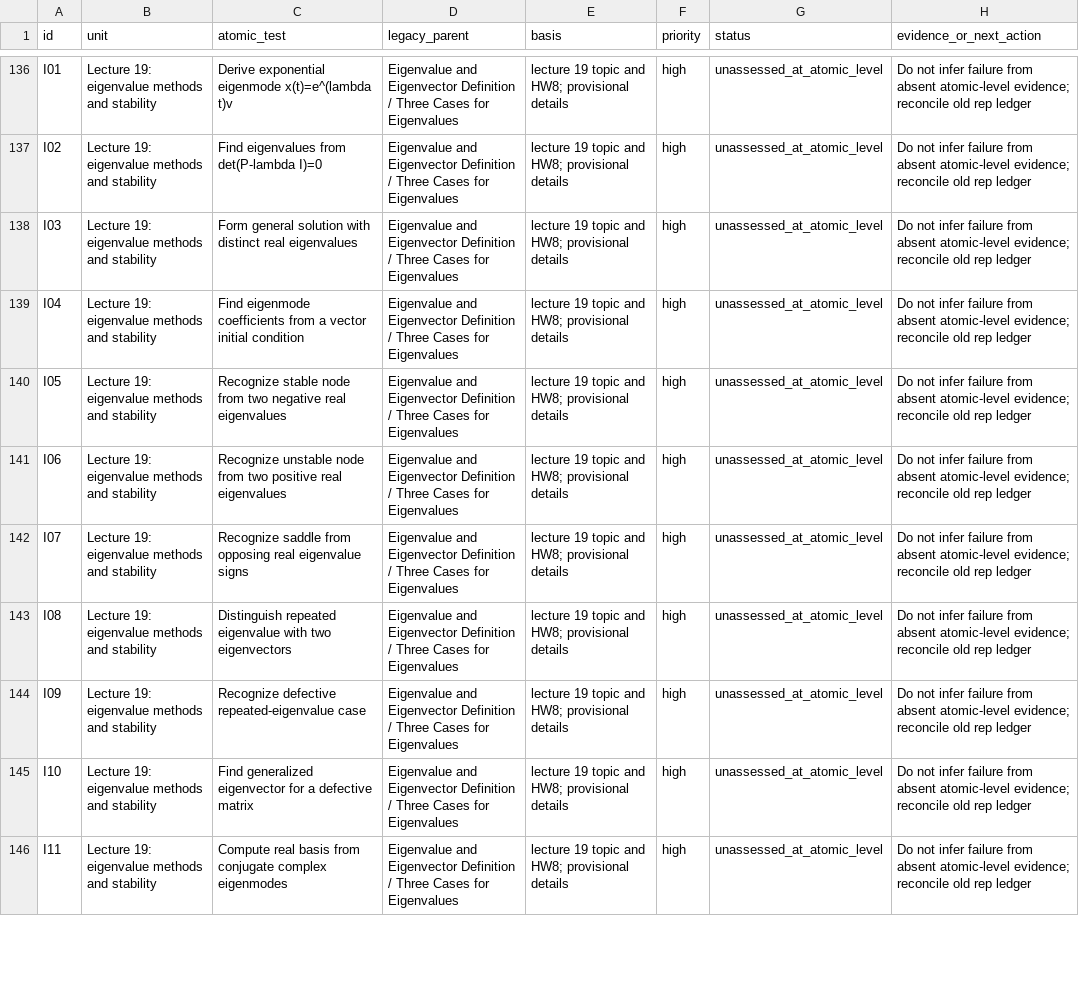
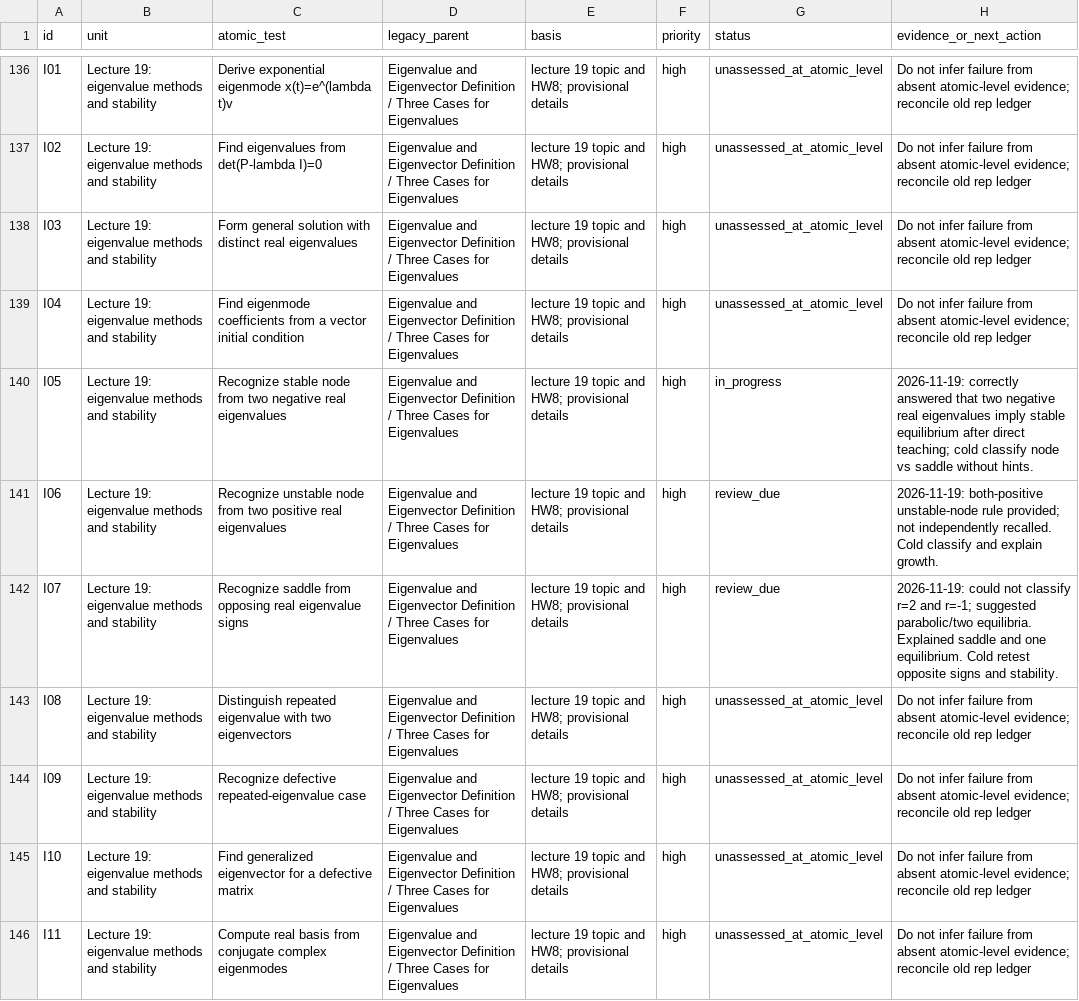
Before and after one commit to immcnotthere/School, a CSV file: AM20/study/final-atomic-checkpoints.csv, drawn as a sheet; only a part is shown, gaps mark what is left out; the diff covers the shown part only.

Commit message:
AM20: register atomic stability and eigendirection review checkpoints

```diff
--- a/AM20/study/final-atomic-checkpoints.csv
+++ b/AM20/study/final-atomic-checkpoints.csv
@@ -139,5 +139,5 @@
 "I04","Lecture 19: eigenvalue methods and stability","Find eigenmode coefficients from a vector initial condition","Eigenvalue and Eigenvector Definition / Three Cases for Eigenvalues","lecture 19 topic and HW8; provisional details","high","unassessed_at_atomic_level","Do not infer failure from absent atomic-level evidence; reconcile old rep ledger"
-"I05","Lecture 19: eigenvalue methods and stability","Recognize stable node from two negative real eigenvalues","Eigenvalue and Eigenvector Definition / Three Cases for Eigenvalues","lecture 19 topic and HW8; provisional details","high","unassessed_at_atomic_level","Do not infer failure from absent atomic-level evidence; reconcile old rep ledger"
-"I06","Lecture 19: eigenvalue methods and stability","Recognize unstable node from two positive real eigenvalues","Eigenvalue and Eigenvector Definition / Three Cases for Eigenvalues","lecture 19 topic and HW8; provisional details","high","unassessed_at_atomic_level","Do not infer failure from absent atomic-level evidence; reconcile old rep ledger"
-"I07","Lecture 19: eigenvalue methods and stability","Recognize saddle from opposing real eigenvalue signs","Eigenvalue and Eigenvector Definition / Three Cases for Eigenvalues","lecture 19 topic and HW8; provisional details","high","unassessed_at_atomic_level","Do not infer failure from absent atomic-level evidence; reconcile old rep ledger"
+"I05","Lecture 19: eigenvalue methods and stability","Recognize stable node from two negative real eigenvalues","Eigenvalue and Eigenvector Definition / Three Cases for Eigenvalues","lecture 19 topic and HW8; provisional details","high","in_progress","2026-11-19: correctly answered that two negative real eigenvalues imply stable equilibrium after direct teaching; cold classify node vs saddle without hints."
+"I06","Lecture 19: eigenvalue methods and stability","Recognize unstable node from two positive real eigenvalues","Eigenvalue and Eigenvector Definition / Three Cases for Eigenvalues","lecture 19 topic and HW8; provisional details","high","review_due","2026-11-19: both-positive unstable-node rule provided; not independently recalled. Cold classify and explain growth."
+"I07","Lecture 19: eigenvalue methods and stability","Recognize saddle from opposing real eigenvalue signs","Eigenvalue and Eigenvector Definition / Three Cases for Eigenvalues","lecture 19 topic and HW8; provisional details","high","review_due","2026-11-19: could not classify r=2 and r=-1; suggested parabolic/two equilibria. Explained saddle and one equilibrium. Cold retest opposite signs and stability."
 "I08","Lecture 19: eigenvalue methods and stability","Distinguish repeated eigenvalue with two eigenvectors","Eigenvalue and Eigenvector Definition / Three Cases for Eigenvalues","lecture 19 topic and HW8; provisional details","high","unassessed_at_atomic_level","Do not infer failure from absent atomic-level evidence; reconcile old rep ledger"
```
Also changed, not shown: 5 added rows and 8 edited cells elsewhere in this file.
